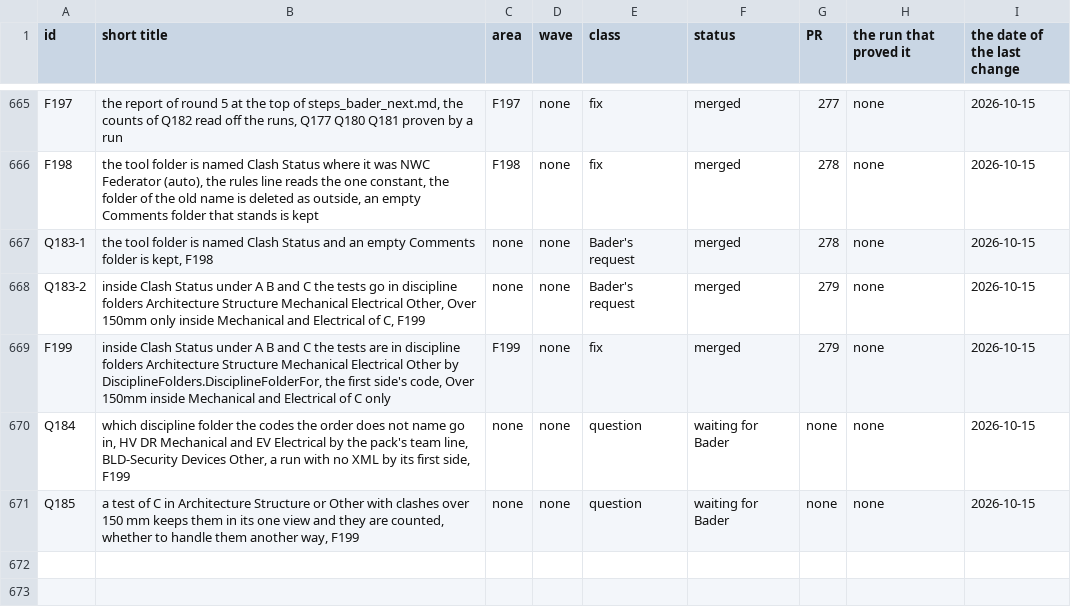
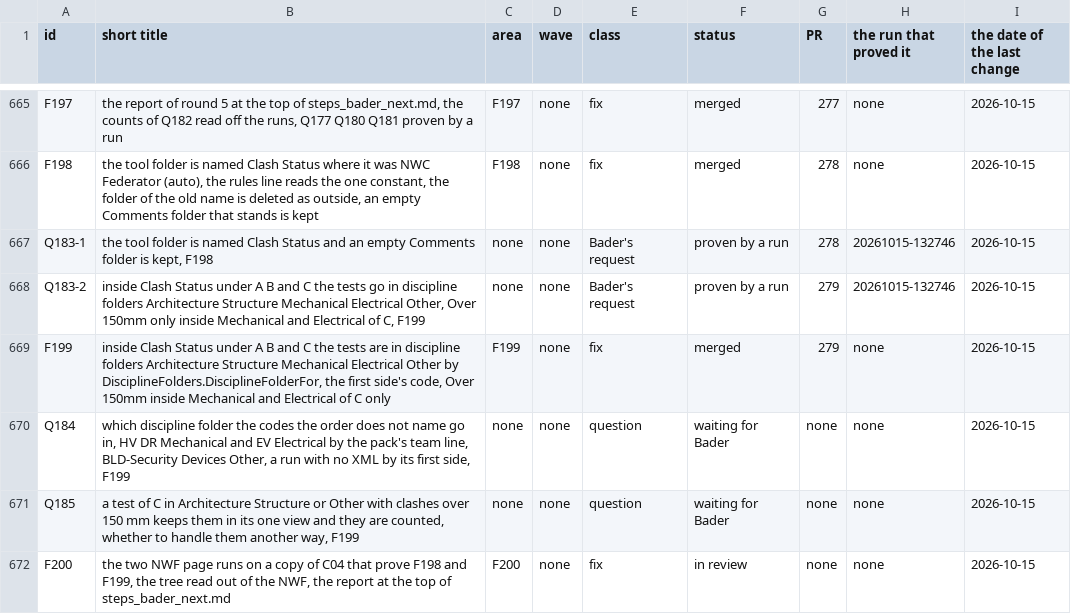
Before and after one commit to baderrahal/PAR_NWC-Federator-V2, a CSV file: steps/tracker.csv, drawn as a sheet; only a part is shown, gaps mark what is left out; the diff names each change by its address in the sheet, - before the commit and + after, or states it on an @@ line.

Commit message:
F200: the two NWF page runs that prove F198 and F199, the tree read out of the NWF, the report of round 6

```diff
--- a/steps/tracker.csv
+++ b/steps/tracker.csv
-F667:F668 (status): merged
+F667:F668 (status): proven by a run
-H667:H668 (the run that proved it): none
+H667:H668 (the run that proved it): 20261015-132746
+row 672: F200 | the two NWF page runs on a copy of C04 that prove F198 and F199, the tree read out of the NWF, the report at the top of steps_bader_next.md | F200 | none | fix | in review | none | none | 2026-10-15
```
Also changed, not shown: 5 other files.
